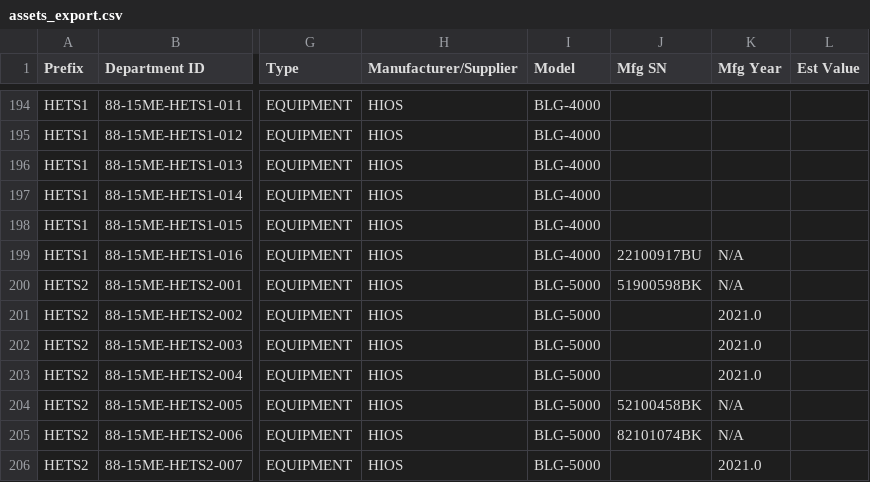
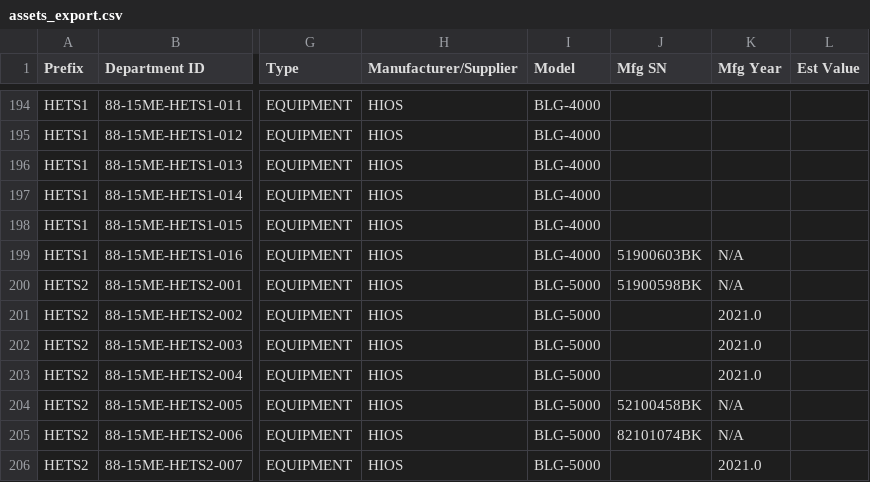
Before and after one commit to azlihanifiah/ME-Dashboard, a CSV file: data/assets_export.csv, drawn as a sheet; only a part is shown, gaps mark what is left out; the diff names each change by its address in the sheet, - before the commit and + after, or states it on an @@ line.

Commit message:
Auto-save: Update assets (2026-03-11 06:37:00)

```diff
--- a/data/assets_export.csv
+++ b/data/assets_export.csv
-J199 (Mfg SN): 22100917BU
+J199 (Mfg SN): 51900603BK
```
Also changed, not shown: 1 other file.
